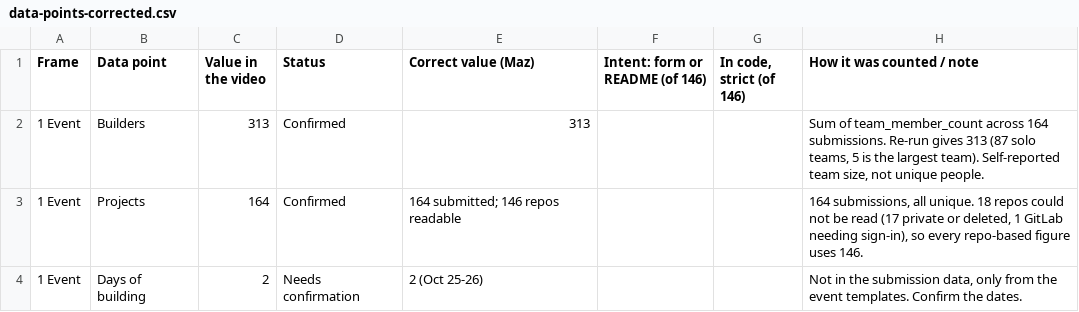
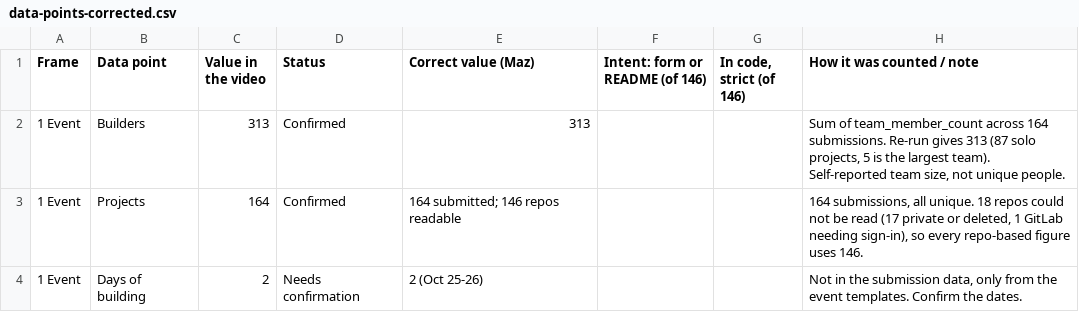
Before and after one commit to stellar-experimental/hackmeridian-2026-tech-usage, a CSV file: data-points-corrected.csv, drawn as a sheet; only a part is shown; the diff covers the shown part only.

```diff
--- a/data-points-corrected.csv
+++ b/data-points-corrected.csv
@@ -1,3 +1,3 @@
 Frame,Data point,Value in the video,Status,Correct value (Maz),Intent: form or README (of 146),"In code, strict (of 146)",How it was counted / note
-1 Event,Builders,313,Confirmed,313,,,"Sum of team_member_count across 164 submissions. Re-run gives 313 (87 solo teams, 5 is the largest team). Self-reported team size, not unique people."
+1 Event,Builders,313,Confirmed,313,,,"Sum of team_member_count across 164 submissions. Re-run gives 313 (87 solo projects, 5 is the largest team). Self-reported team size, not unique people."
 1 Event,Projects,164,Confirmed,164 submitted; 146 repos readable,,,"164 submissions, all unique. 18 repos could not be read (17 private or deleted, 1 GitLab needing sign-in), so every repo-based figure uses 146."
```
Also changed, not shown: 8 edited cells elsewhere in this file, 1 other file.
